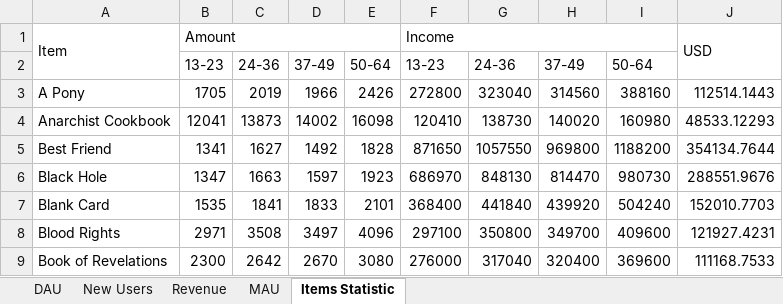
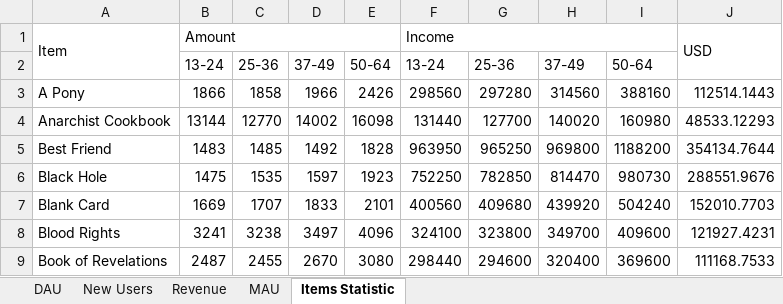
Before and after one commit to Vaidual/DataAgregation, an Excel workbook: DataAgregation/age-clusters.xlsx, sheet Items Statistic, drawn as a sheet; only a part is shown; values as stored, in another font and other column widths than the file's, no borders; the diff covers the shown part only; the diff names each change by its address in the sheet, - before the commit and + after, or states it on an @@ line.

```diff
--- a/DataAgregation/age-clusters.xlsx (sheet Items Statistic)
+++ b/DataAgregation/age-clusters.xlsx (sheet Items Statistic)
-B2: 13-23
+B2: 13-24
-C2: 24-36
+C2: 25-36
-F2: 13-23
+F2: 13-24
-G2: 24-36
+G2: 25-36
-B3: 1705
+B3: 1866
-C3: 2019
+C3: 1858
-F3: 272800
+F3: 298560
-G3: 323040
+G3: 297280
-B4: 12041
+B4: 13144
-C4: 13873
+C4: 12770
-F4: 120410
+F4: 131440
-G4: 138730
+G4: 127700
-B5: 1341
+B5: 1483
-C5: 1627
+C5: 1485
-F5: 871650
+F5: 963950
-G5: 1057550
+G5: 965250
-B6: 1347
+B6: 1475
-C6: 1663
+C6: 1535
-F6: 686970
+F6: 752250
-G6: 848130
+G6: 782850
-B7: 1535
+B7: 1669
-C7: 1841
+C7: 1707
-F7: 368400
+F7: 400560
-G7: 441840
+G7: 409680
-B8: 2971
+B8: 3241
-C8: 3508
+C8: 3238
-F8: 297100
+F8: 324100
-G8: 350800
+G8: 323800
-B9: 2300
+B9: 2487
-C9: 2642
+C9: 2455
-F9: 276000
+F9: 298440
-G9: 317040
+G9: 294600
```
Also changed, not shown: 424 edited cells elsewhere in this sheet, 18 other files.
